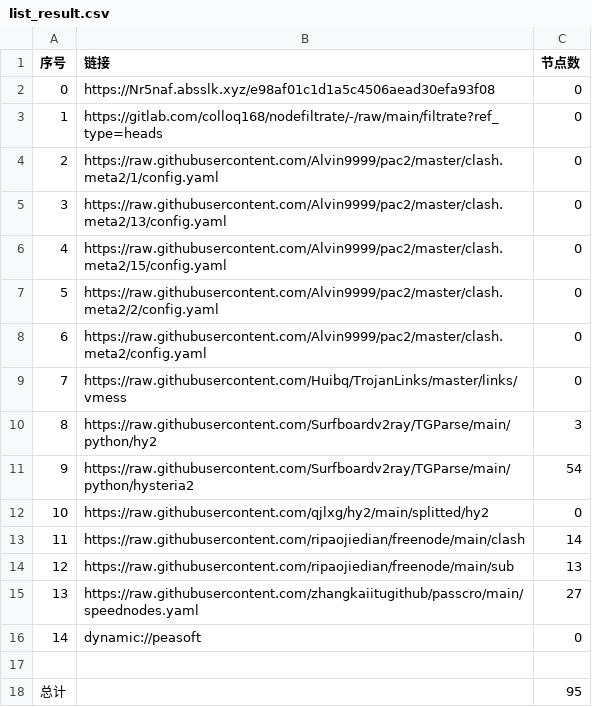
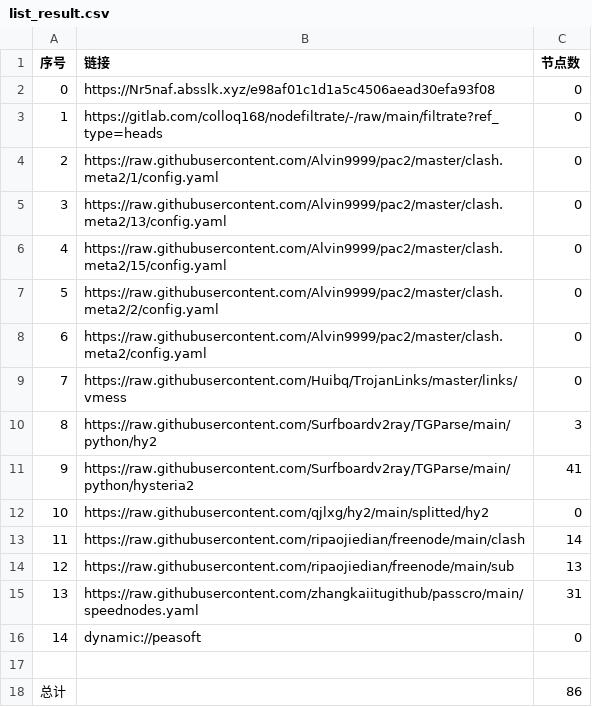
Before and after one commit to lishanming1-star/p-p-p-g-g-g, a CSV file: list_result.csv, drawn as a sheet.

```diff
--- a/list_result.csv
+++ b/list_result.csv
@@ -10,3 +10,3 @@
 8,https://raw.githubusercontent.com/Surfboardv2ray/TGParse/main/python/hy2,3
-9,https://raw.githubusercontent.com/Surfboardv2ray/TGParse/main/python/hysteria2,54
+9,https://raw.githubusercontent.com/Surfboardv2ray/TGParse/main/python/hysteria2,41
 10,https://raw.githubusercontent.com/qjlxg/hy2/main/splitted/hy2,0
@@ -14,5 +14,5 @@
 12,https://raw.githubusercontent.com/ripaojiedian/freenode/main/sub,13
-13,https://raw.githubusercontent.com/zhangkaiitugithub/passcro/main/speednodes.yaml,27
+13,https://raw.githubusercontent.com/zhangkaiitugithub/passcro/main/speednodes.yaml,31
 14,dynamic://peasoft,0
 
-总计,,95
+总计,,86
```
Also changed, not shown: 14 other files.
